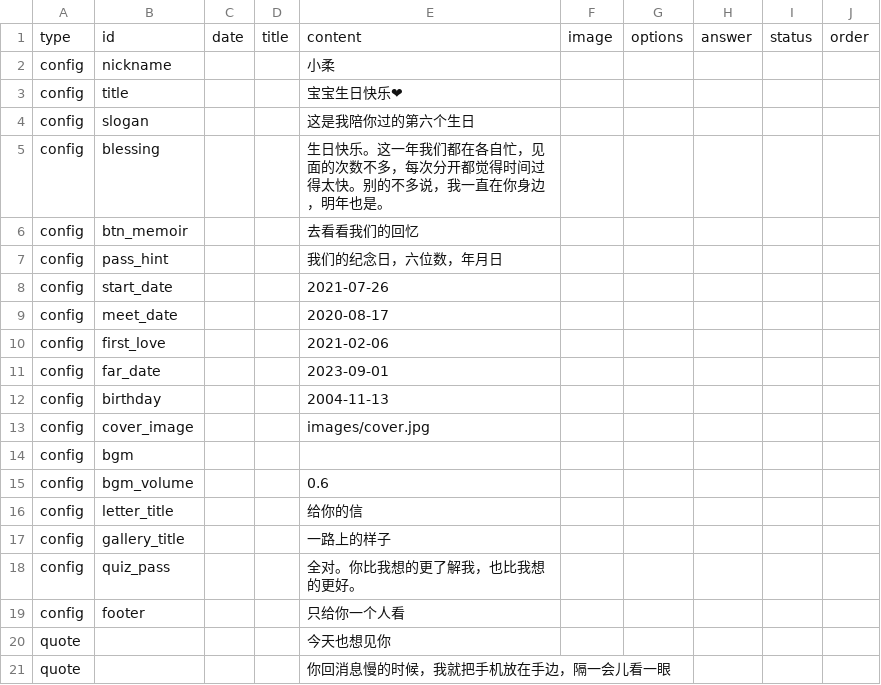
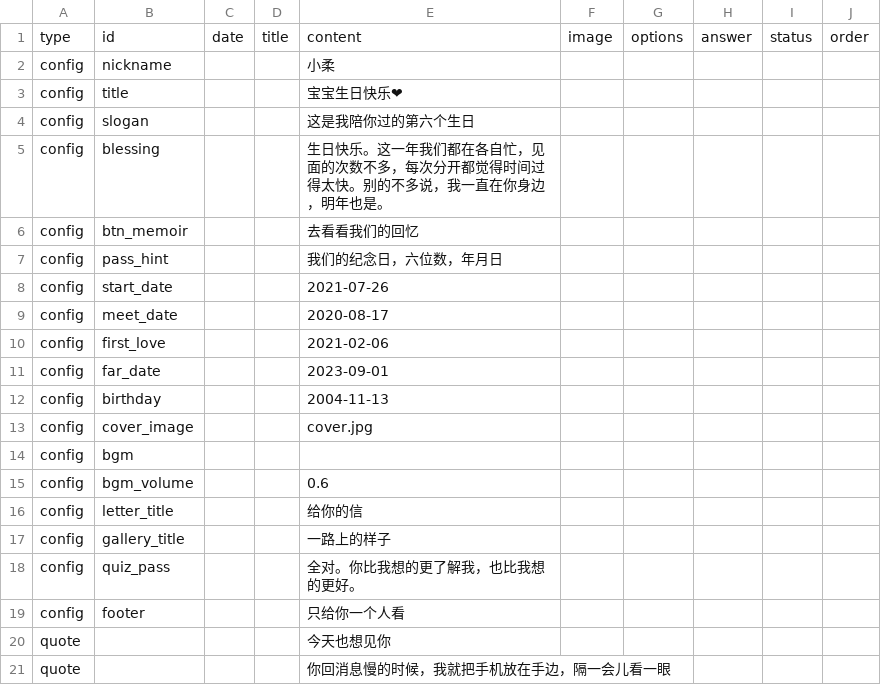
Before and after one commit to genius0707/ForHer, a CSV file: memo.csv, drawn as a sheet.

Commit message:
修正封面图路径到根目录: memo.csv

```diff
--- a/memo.csv
+++ b/memo.csv
@@ -12,3 +12,3 @@ config,far_date,,,2023-09-01,,,,,
 config,birthday,,,2004-11-13,,,,,
-config,cover_image,,,images/cover.jpg,,,,,
+config,cover_image,,,cover.jpg,,,,,
 config,bgm,,,,
```
